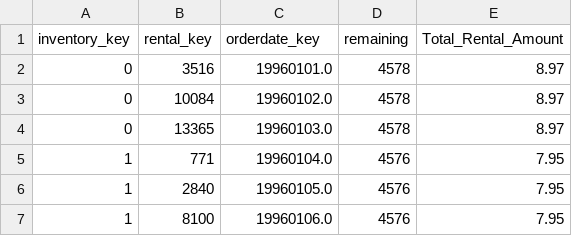
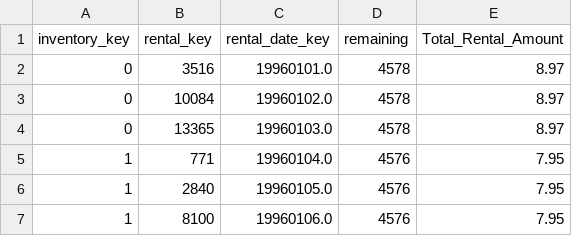
Before and after one commit to Narius2030/Sakila-Business-Analysis, a CSV file: data/tables/Fact_Inventory_Analysis.csv, drawn as a sheet; only a part is shown.

```diff
--- a/data/tables/Fact_Inventory_Analysis.csv
+++ b/data/tables/Fact_Inventory_Analysis.csv
@@ -1,2 +1,2 @@
-inventory_key,rental_key,orderdate_key,remaining,Total_Rental_Amount
+inventory_key,rental_key,rental_date_key,remaining,Total_Rental_Amount
 0,3516,19960101.0,4578,8.97
```
Also changed, not shown: data/tables/dimDate.csv, 6 other files.
